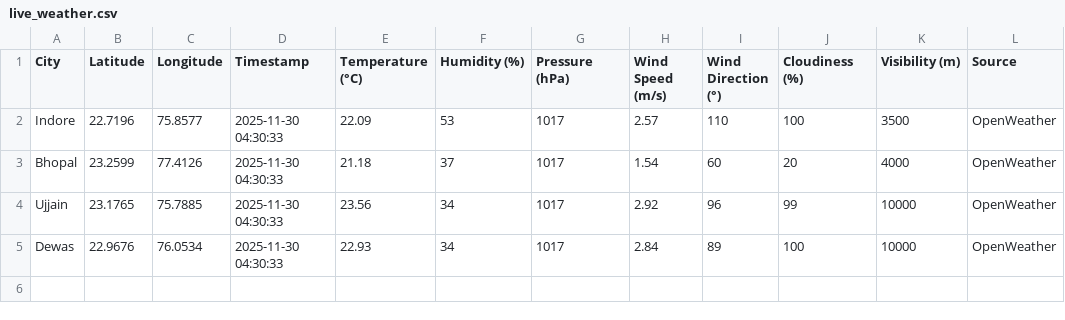
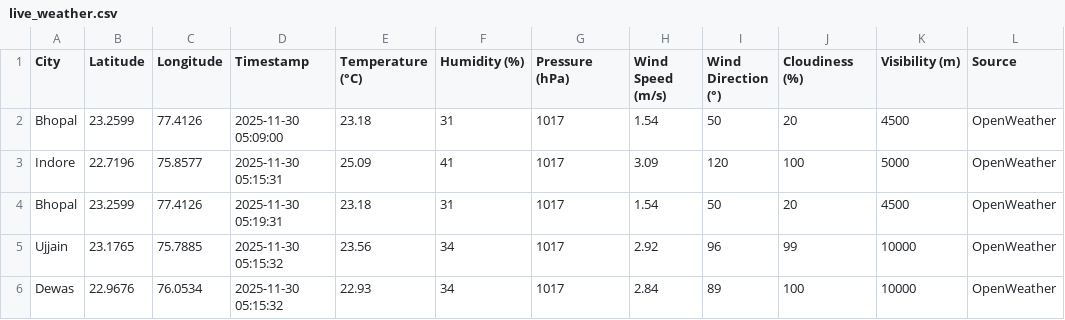
Before and after one commit to AkshatKarn/Aero-Nova, a CSV file: data/live_weather.csv, drawn as a sheet.

```diff
--- a/data/live_weather.csv
+++ b/data/live_weather.csv
@@ -1,5 +1,6 @@
 City,Latitude,Longitude,Timestamp,Temperature (°C),Humidity (%),Pressure (hPa),Wind Speed (m/s),Wind Direction (°),Cloudiness (%),Visibility (m),Source
-Indore,22.7196,75.8577,2025-11-30 04:30:33,22.09,53,1017,2.57,110,100,3500,OpenWeather
-Bhopal,23.2599,77.4126,2025-11-30 04:30:33,21.18,37,1017,1.54,60,20,4000,OpenWeather
-Ujjain,23.1765,75.7885,2025-11-30 04:30:33,23.56,34,1017,2.92,96,99,10000,OpenWeather
-Dewas,22.9676,76.0534,2025-11-30 04:30:33,22.93,34,1017,2.84,89,100,10000,OpenWeather
+Bhopal,23.2599,77.4126,2025-11-30 05:09:00,23.18,31,1017,1.54,50,20,4500,OpenWeather
+Indore,22.7196,75.8577,2025-11-30 05:15:31,25.09,41,1017,3.09,120,100,5000,OpenWeather
+Bhopal,23.2599,77.4126,2025-11-30 05:19:31,23.18,31,1017,1.54,50,20,4500,OpenWeather
+Ujjain,23.1765,75.7885,2025-11-30 05:15:32,23.56,34,1017,2.92,96,99,10000,OpenWeather
+Dewas,22.9676,76.0534,2025-11-30 05:15:32,22.93,34,1017,2.84,89,100,10000,OpenWeather
```
Also changed, not shown: data/aqi_live_data.csv, data/traffic_timeseries.csv.
